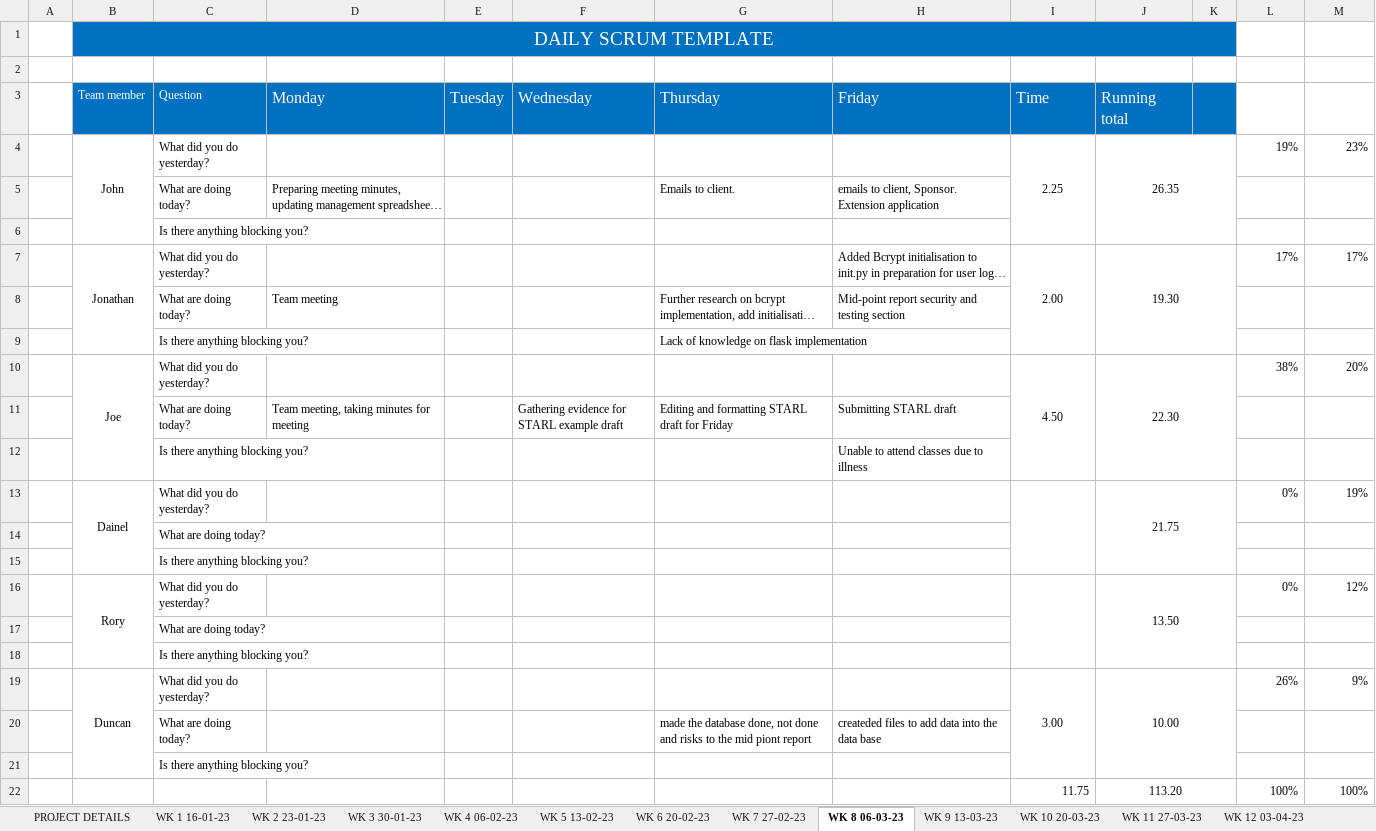
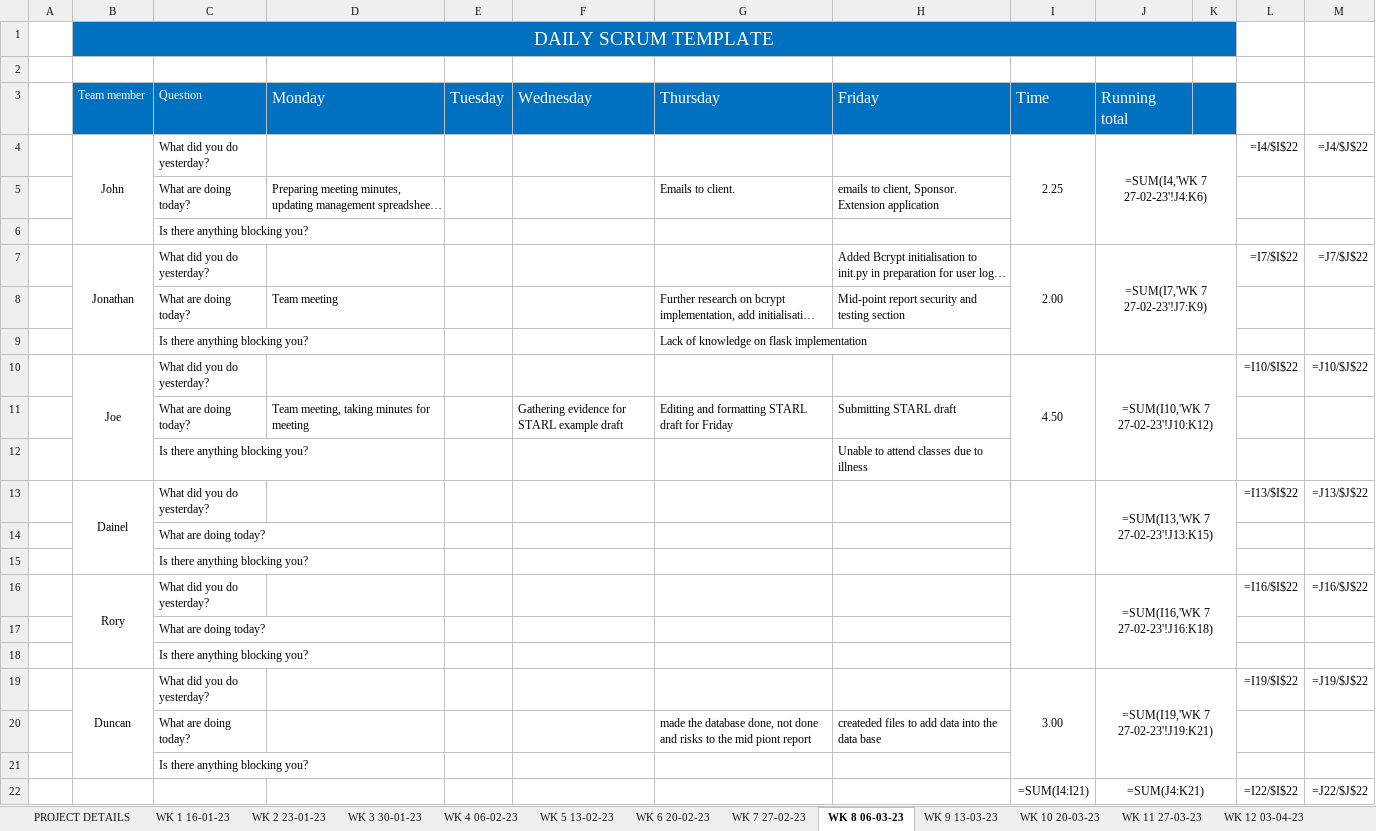
Before and after one commit to JBLACK2889/MENS-SHED-SOC09109, an Excel workbook: Documentation/daily-scrum-meeting.xlsx, sheet WK 8 06-03-23, drawn as a sheet; long unchanged cells end in …; values as stored, in another font and other column widths than the file's, no borders; formulas without a stored value are shown as written; removed rows and columns are numbered as before the commit, all else as after; the diff names each change by its address in the sheet, - before the commit and + after, or states it on an @@ line.

```diff
--- a/Documentation/daily-scrum-meeting.xlsx (sheet WK 8 06-03-23)
+++ b/Documentation/daily-scrum-meeting.xlsx (sheet WK 8 06-03-23)
-J4 (Running total): 26.35
+J4 (Running total): =SUM(I4,'WK 7 27-02-23'!J4:K6)
-L4: 19%
+L4: =I4/$I$22
-M4: 23%
+M4: =J4/$J$22
-J7 (Running total): 19.30
+J7 (Running total): =SUM(I7,'WK 7 27-02-23'!J7:K9)
-L7: 17%
+L7: =I7/$I$22
-M7: 17%
+M7: =J7/$J$22
-J10 (Running total): 22.30
+J10 (Running total): =SUM(I10,'WK 7 27-02-23'!J10:K12)
-L10: 38%
+L10: =I10/$I$22
-M10: 20%
+M10: =J10/$J$22
-row 13:  | Dainel | What did you do yesterday? |  |  |  |  |  |  | 21.75 |  | 0% | 19%
+row 13:  | Dainel | What did you do yesterday? |  |  |  |  |  |  | =SUM(I13,'WK 7 27-02-23'!J13:K15) |  | =I13/$I$22 | =J13/$J$22
-row 16:  | Rory | What did you do yesterday? |  |  |  |  |  |  | 13.50 |  | 0% | 12%
+row 16:  | Rory | What did you do yesterday? |  |  |  |  |  |  | =SUM(I16,'WK 7 27-02-23'!J16:K18) |  | =I16/$I$22 | =J16/$J$22
-J19 (Running total): 10.00
+J19 (Running total): =SUM(I19,'WK 7 27-02-23'!J19:K21)
-L19: 26%
+L19: =I19/$I$22
-M19: 9%
+M19: =J19/$J$22
-row 22:  |  |  |  |  |  |  |  | 11.75 | 113.20 |  | 100% | 100%
+row 22:  |  |  |  |  |  |  |  | =SUM(I4:I21) | =SUM(J4:K21) |  | =I22/$I$22 | =J22/$J$22
```
Also changed, not shown: sheet WK 14 17-04-23, sheet WK 1 16-01-23, sheet WK15 24-04-23, sheet WK 7 27-02-23, sheet WK 3 30-01-23, sheet WK 2 23-01-23, 9 more sheets.
